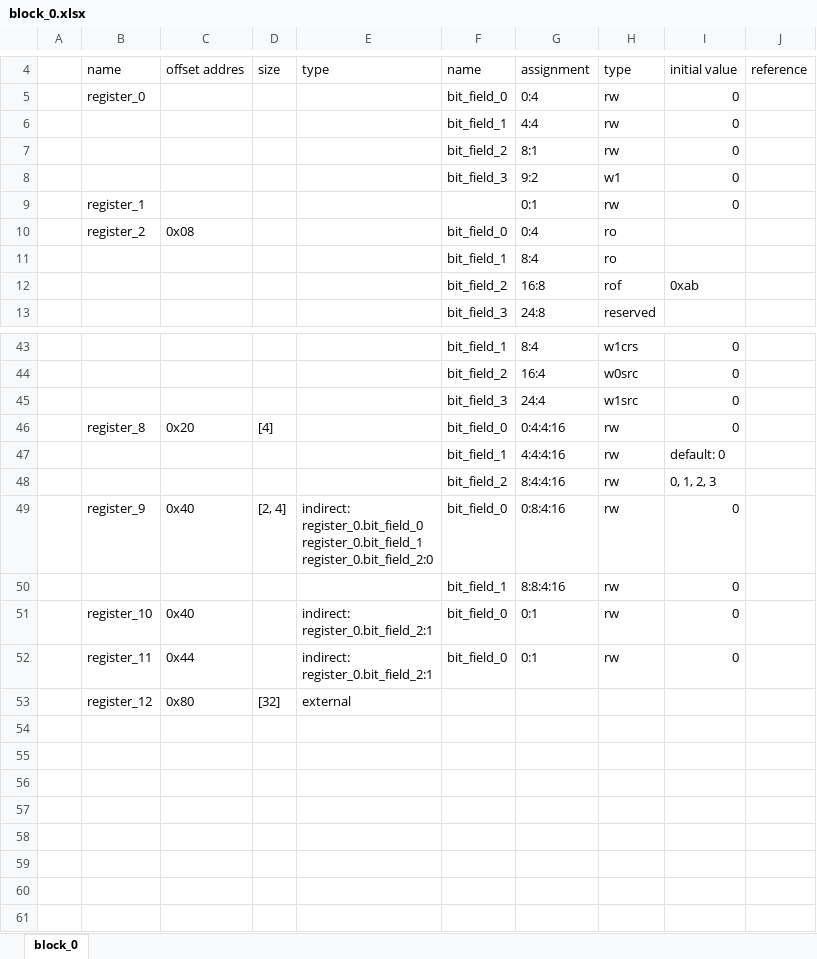
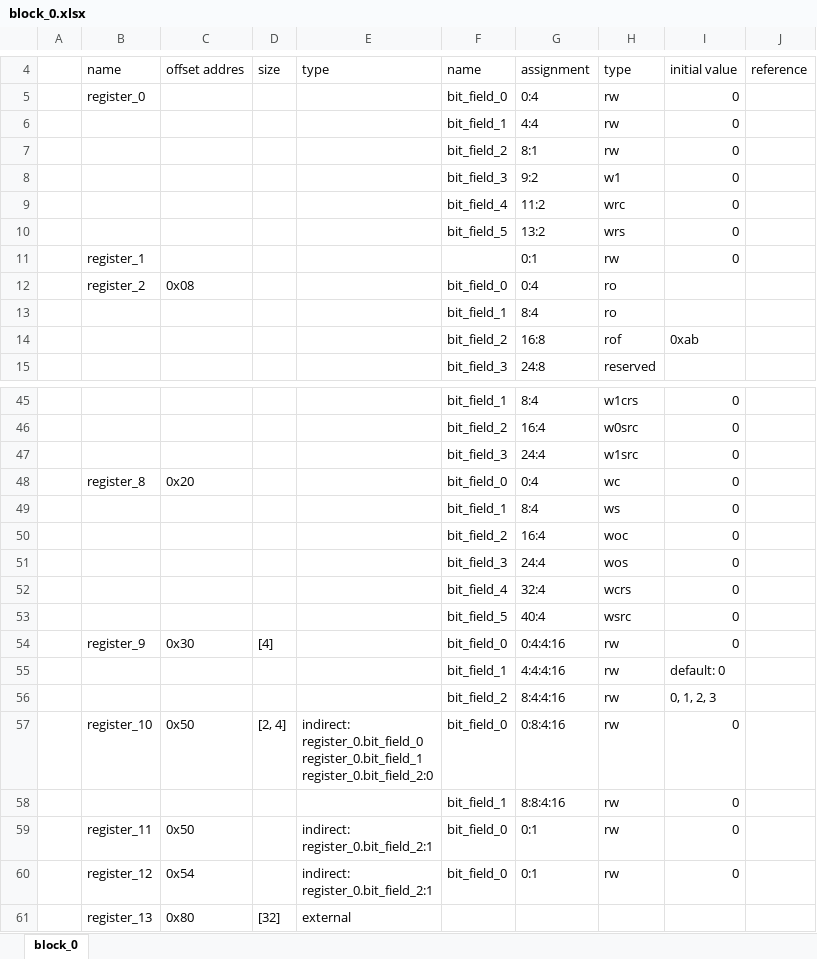
Before and after one commit to rggen/rggen-sample, an Excel workbook: block_0.xlsx, sheet block_0, drawn as a sheet; only a part is shown, gaps mark what is left out; values as stored, in another font and other column widths than the file's, no borders; addresses are those after the commit; the diff names each change by its address in the sheet, - before the commit and + after, or states it on an @@ line.

```diff
--- a/block_0.xlsx (sheet block_0)
+++ b/block_0.xlsx (sheet block_0)
+row 9:  |  |  |  |  | bit_field_4 | 11:2 | wrc | 0
+row 10:  |  |  |  |  | bit_field_5 | 13:2 | wrs | 0
+row 48:  | register_8 | 0x20 |  |  | bit_field_0 | 0:4 | wc | 0
+row 49:  |  |  |  |  | bit_field_1 | 8:4 | ws | 0
+row 50:  |  |  |  |  | bit_field_2 | 16:4 | woc | 0
+row 51:  |  |  |  |  | bit_field_3 | 24:4 | wos | 0
+row 52:  |  |  |  |  | bit_field_4 | 32:4 | wcrs | 0
+row 53:  |  |  |  |  | bit_field_5 | 40:4 | wsrc | 0
-B54: register_8
+B54: register_9
-C54: 0x20
+C54: 0x30
-B57: register_9
+B57: register_10
-C57: 0x40
+C57: 0x50
-B59: register_10
+B59: register_11
-C59: 0x40
+C59: 0x50
-B60: register_11
+B60: register_12
-C60: 0x44
+C60: 0x54
-B61: register_12
+B61: register_13
```
Also changed, not shown: 5 other files.
